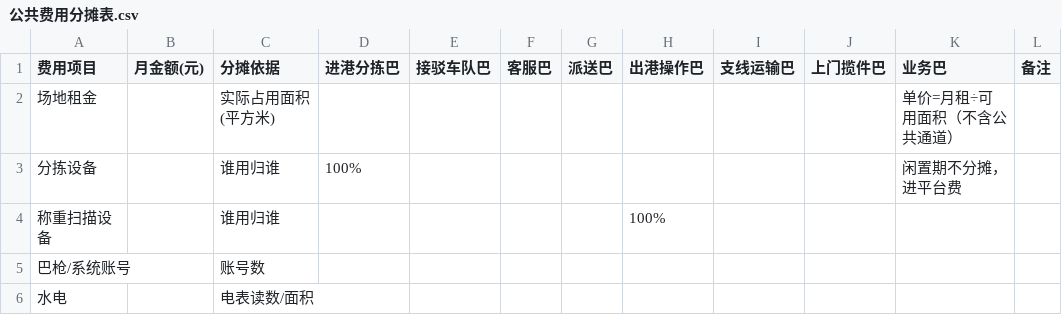
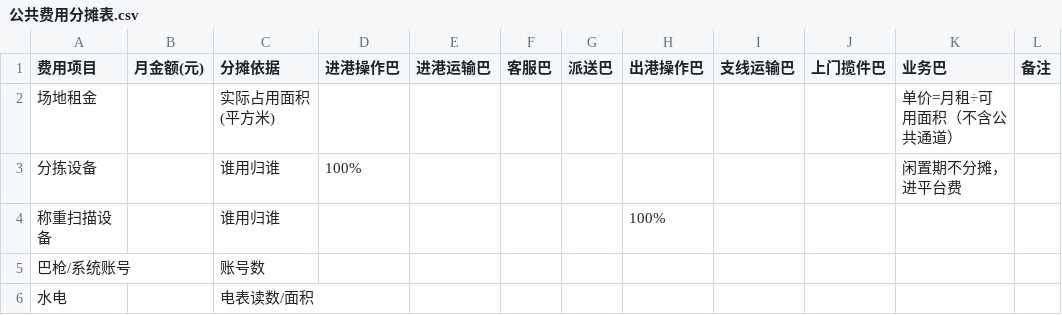
Before and after one commit to wuxiaoxia88/kuaidi-amoeba, a CSV file: templates/公共费用分摊表.csv, drawn as a sheet.

```diff
--- a/templates/公共费用分摊表.csv
+++ b/templates/公共费用分摊表.csv
@@ -1,2 +1,2 @@
-费用项目,月金额(元),分摊依据,进港分拣巴,接驳车队巴,客服巴,派送巴,出港操作巴,支线运输巴,上门揽件巴,业务巴,备注
+费用项目,月金额(元),分摊依据,进港操作巴,进港运输巴,客服巴,派送巴,出港操作巴,支线运输巴,上门揽件巴,业务巴,备注
 场地租金,,实际占用面积(平方米),,,,,,,,单价=月租÷可用面积（不含公共通道）
```
Also changed, not shown: templates/内部价格表.csv, templates/单位时间核算表.csv, 12 other files.
